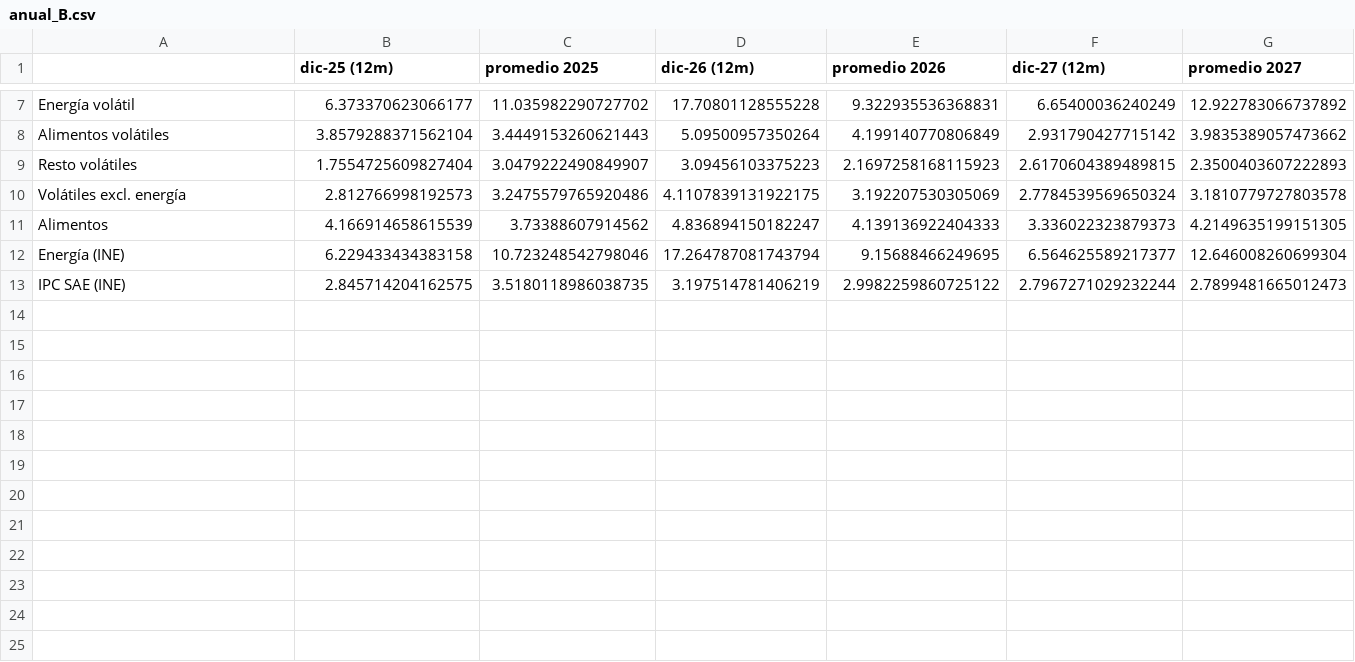
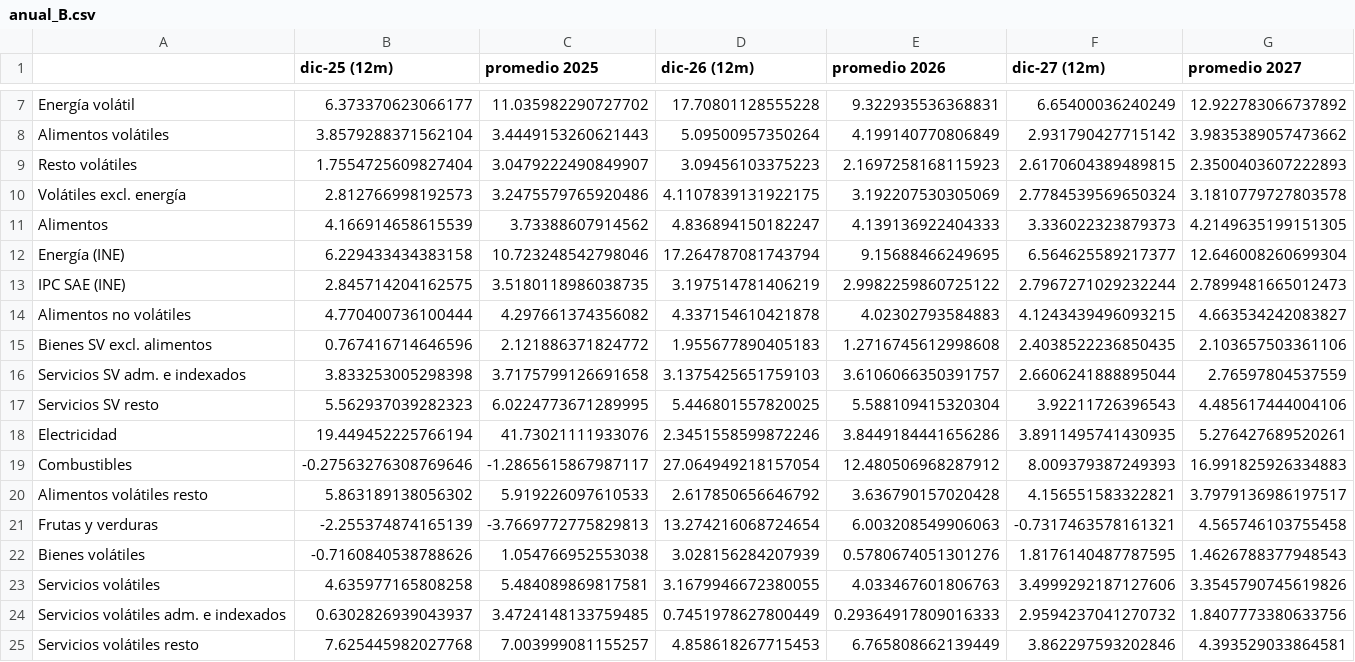
Before and after one commit to cvivanco14/Analista_junior_Santander, a CSV file: proyeccion_ipc/Outputs/tablas/anual_B.csv, drawn as a sheet; only a part is shown, gaps mark what is left out.

```diff
--- a/proyeccion_ipc/Outputs/tablas/anual_B.csv
+++ b/proyeccion_ipc/Outputs/tablas/anual_B.csv
@@ -13 +13,13 @@ Energía (INE),6.229433434383158,10.723248542798046,17.264787081743794,9.1568846
 IPC SAE (INE),2.845714204162575,3.5180118986038735,3.197514781406219,2.9982259860725122,2.7967271029232244,2.7899481665012473
+Alimentos no volátiles,4.770400736100444,4.297661374356082,4.337154610421878,4.02302793584883,4.1243439496093215,4.663534242083827
+Bienes SV excl. alimentos,0.767416714646596,2.121886371824772,1.955677890405183,1.2716745612998608,2.4038522236850435,2.103657503361106
+Servicios SV adm. e indexados,3.833253005298398,3.7175799126691658,3.1375425651759103,3.6106066350391757,2.6606241888895044,2.76597804537559
+Servicios SV resto,5.562937039282323,6.0224773671289995,5.446801557820025,5.588109415320304,3.92211726396543,4.485617444004106
+Electricidad,19.449452225766194,41.73021111933076,2.3451558599872246,3.8449184441656286,3.8911495741430935,5.276427689520261
+Combustibles,-0.27563276308769646,-1.2865615867987117,27.064949218157054,12.480506968287912,8.009379387249393,16.991825926334883
+Alimentos volátiles resto,5.863189138056302,5.919226097610533,2.617850656646792,3.636790157020428,4.156551583322821,3.7979136986197517
+Frutas y verduras,-2.255374874165139,-3.7669772775829813,13.274216068724654,6.003208549906063,-0.7317463578161321,4.565746103755458
+Bienes volátiles,-0.7160840538788626,1.054766952553038,3.028156284207939,0.5780674051301276,1.8176140487787595,1.4626788377948543
+Servicios volátiles,4.635977165808258,5.484089869817581,3.1679946672380055,4.033467601806763,3.4999292187127606,3.3545790745619826
+Servicios volátiles adm. e indexados,0.6302826939043937,3.4724148133759485,0.7451978627800449,0.29364917809016333,2.9594237041270732,1.8407773380633756
+Servicios volátiles resto,7.625445982027768,7.003999081155257,4.858618267715453,6.765808662139449,3.862297593202846,4.393529033864581
```
Also changed, not shown: proyeccion_ipc/Outputs/tablas/anual_A.csv, proyeccion_ipc/Outputs/tablas/anual_AB.csv, 12 other files.
